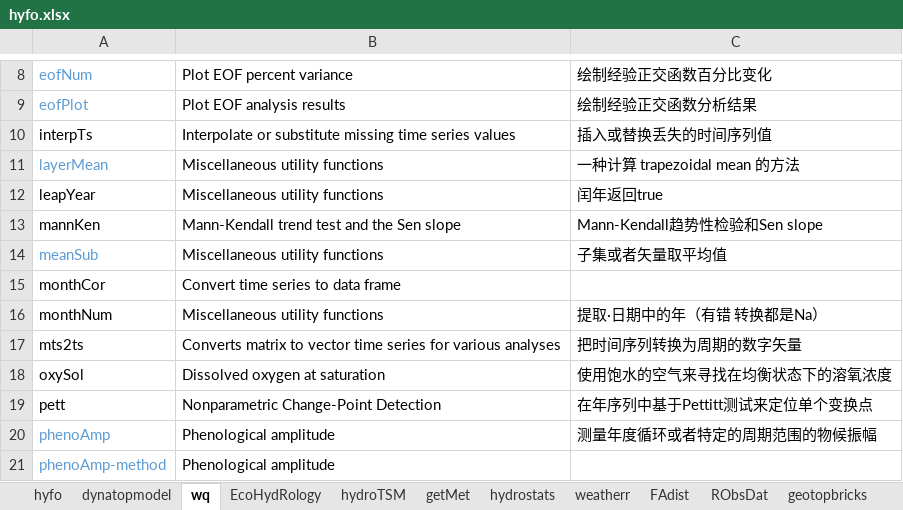
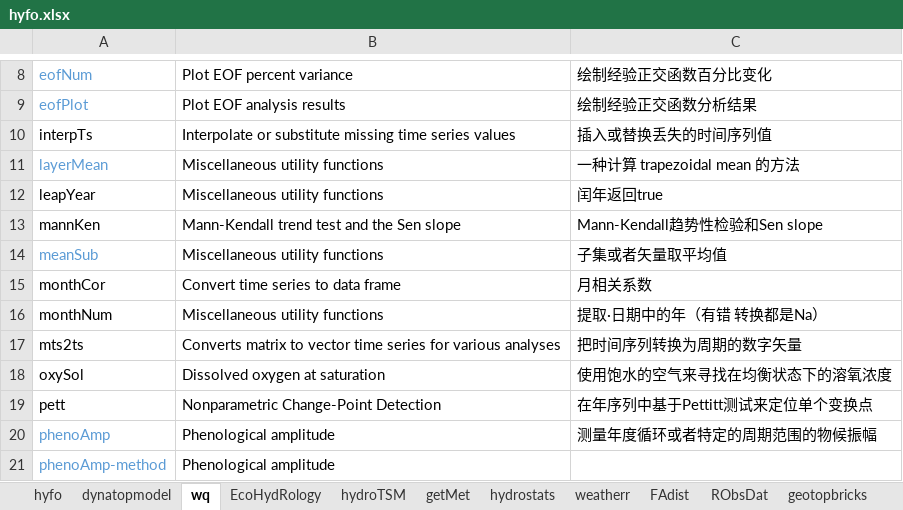
Before and after one commit to FlowzzzZ/R_project, an Excel workbook: 大数据与智慧河流/关于水文处理R包的综述/hyfo.xlsx, sheet wq, drawn as a sheet; only a part is shown, gaps mark what is left out; values as stored, in another font and other column widths than the file's, no borders; the diff names each change by its address in the sheet, - before the commit and + after, or states it on an @@ line.

```diff
--- a/大数据与智慧河流/关于水文处理R包的综述/hyfo.xlsx (sheet wq)
+++ b/大数据与智慧河流/关于水文处理R包的综述/hyfo.xlsx (sheet wq)
-C15: (empty)
+C15: 月相关系数
```
Also changed, not shown: sheet waterData, 21 other files.
